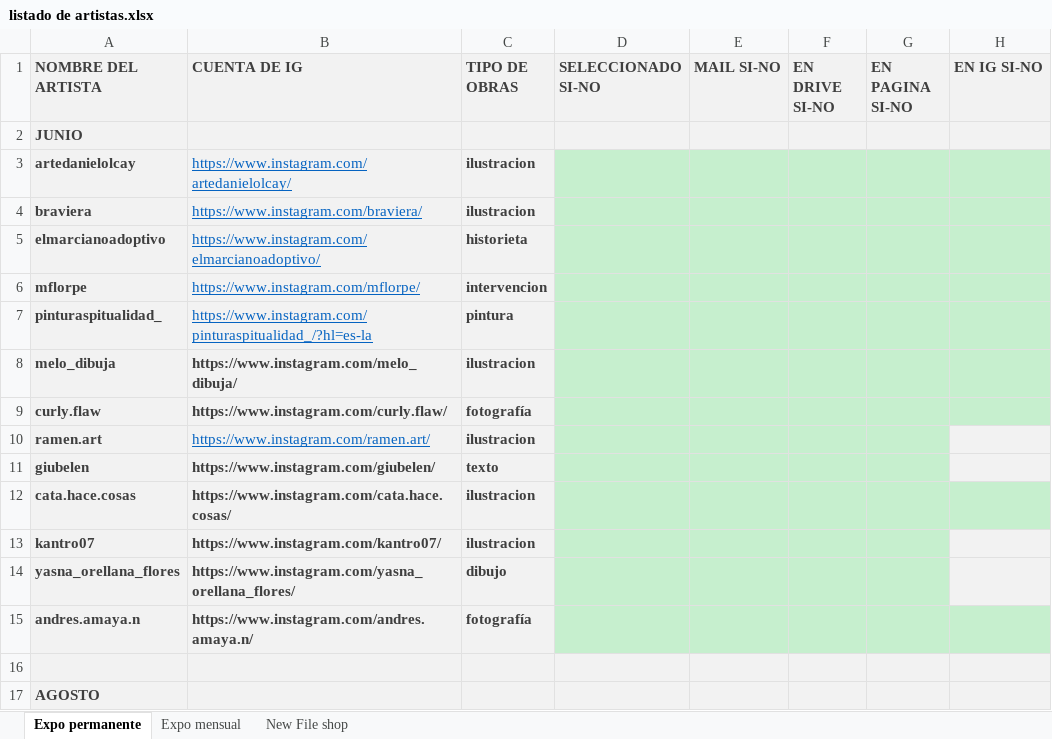
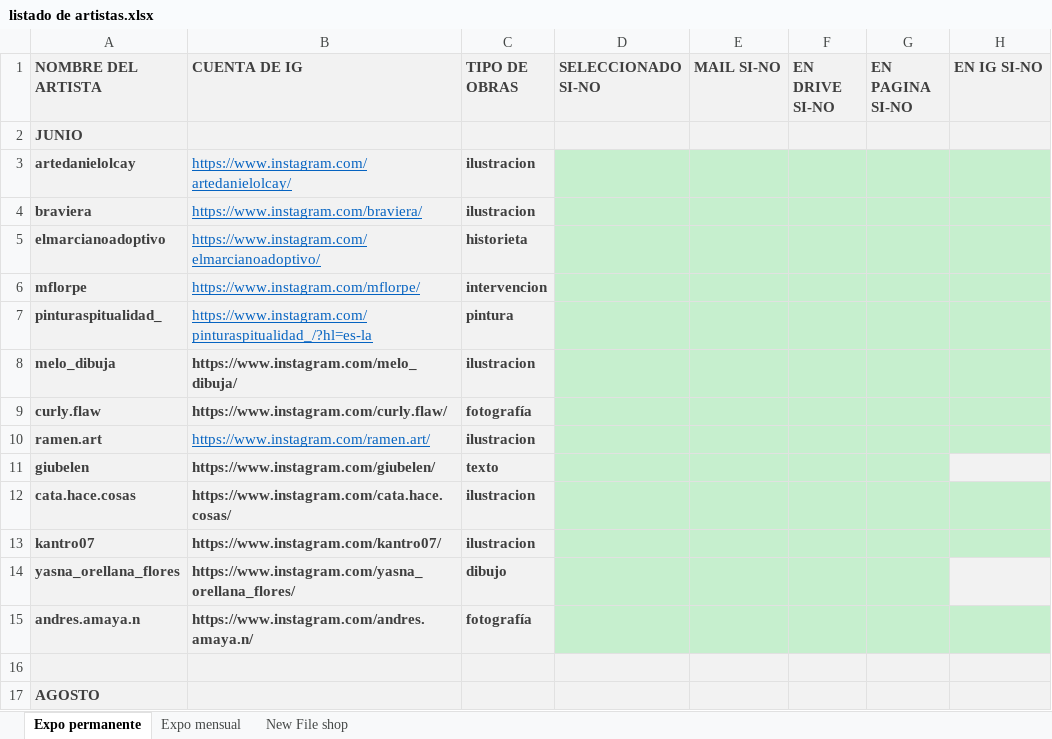
Before and after one commit to mairomano2/New-File-Gallery, an Excel workbook: redes/listado de artistas.xlsx, sheet Expo permanente, drawn as a sheet; only a part is shown; values as stored, in another font and other column widths than the file's, no borders; the diff names each change by its address in the sheet, - before the commit and + after, or states it on an @@ line.

Commit message:
arreglo de la ruta de rosario amendolara, cata gonsalez, vanessa rojas, pablo delbene y andres amaya para el funcionamiento del boton de mostrar un artista aleatorio

```diff
--- a/redes/listado de artistas.xlsx (sheet Expo permanente)
+++ b/redes/listado de artistas.xlsx (sheet Expo permanente)
-H10 fill: #F2F2F2
+H10 fill: #C6EFCE
-H13 fill: #F2F2F2
+H13 fill: #C6EFCE
```
Also changed, not shown: 57 other files.
